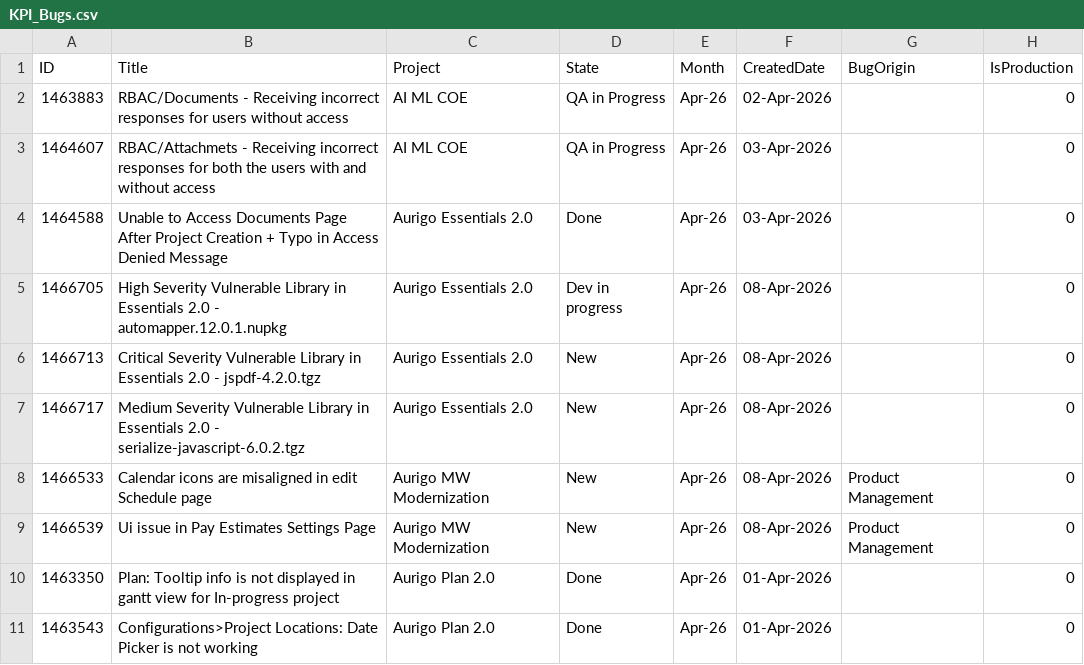
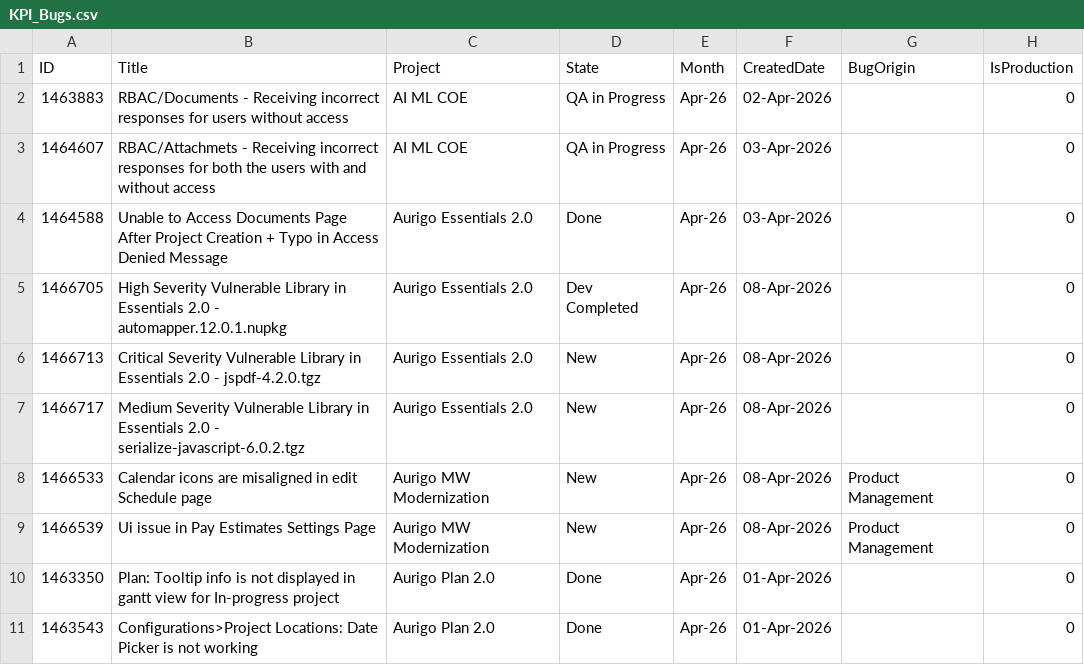
Before and after one commit to manishwali/Experiment, a CSV file: KPI_Bugs.csv, drawn as a sheet; only a part is shown.

```diff
--- a/KPI_Bugs.csv
+++ b/KPI_Bugs.csv
@@ -4,3 +4,3 @@
 "1464588","Unable to Access Documents Page After Project Creation + Typo in Access Denied Message","Aurigo Essentials 2.0","Done","Apr-26","03-Apr-2026","","0"
-"1466705","High Severity Vulnerable Library in Essentials 2.0 - automapper.12.0.1.nupkg","Aurigo Essentials 2.0","Dev in progress","Apr-26","08-Apr-2026","","0"
+"1466705","High Severity Vulnerable Library in Essentials 2.0 - automapper.12.0.1.nupkg","Aurigo Essentials 2.0","Dev Completed","Apr-26","08-Apr-2026","","0"
 "1466713","Critical Severity Vulnerable Library in Essentials 2.0 - jspdf-4.2.0.tgz","Aurigo Essentials 2.0","New","Apr-26","08-Apr-2026","","0"
```
Also changed, not shown: KPI_Sprints.csv.
